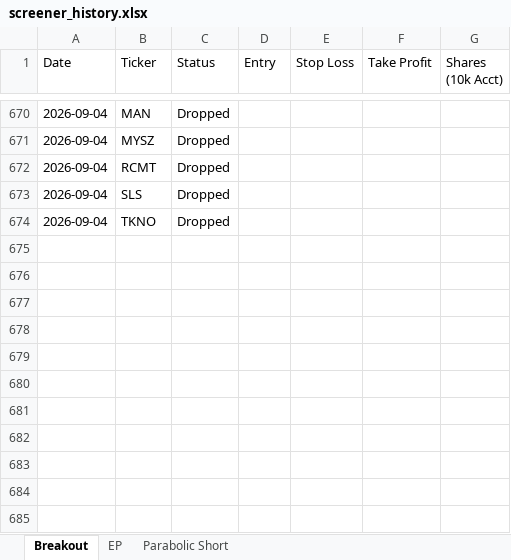
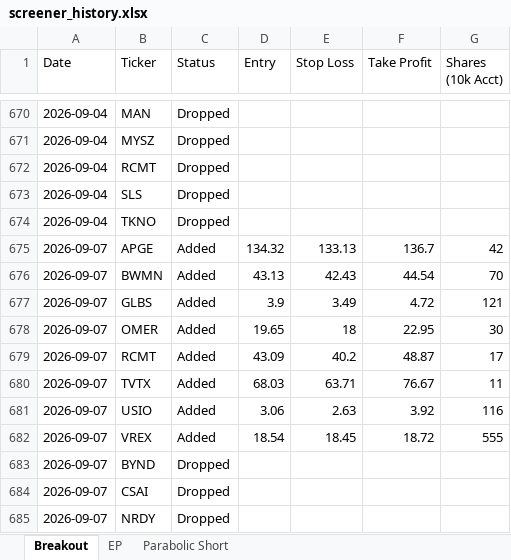
Before and after one commit to petarpanchev-lgtm/bug-free-umbrella, an Excel workbook: screener_history.xlsx, sheet Breakout, drawn as a sheet; only a part is shown, gaps mark what is left out; values as stored, in another font and other column widths than the file's, no borders; the diff names each change by its address in the sheet, - before the commit and + after, or states it on an @@ line.

```diff
--- a/screener_history.xlsx (sheet Breakout)
+++ b/screener_history.xlsx (sheet Breakout)
+row 675: 2026-09-07 | APGE | Added | 134.32 | 133.13 | 136.7 | 42
+row 676: 2026-09-07 | BWMN | Added | 43.13 | 42.43 | 44.54 | 70
+row 677: 2026-09-07 | GLBS | Added | 3.9 | 3.49 | 4.72 | 121
+row 678: 2026-09-07 | OMER | Added | 19.65 | 18 | 22.95 | 30
+row 679: 2026-09-07 | RCMT | Added | 43.09 | 40.2 | 48.87 | 17
+row 680: 2026-09-07 | TVTX | Added | 68.03 | 63.71 | 76.67 | 11
+row 681: 2026-09-07 | USIO | Added | 3.06 | 2.63 | 3.92 | 116
+row 682: 2026-09-07 | VREX | Added | 18.54 | 18.45 | 18.72 | 555
+row 683: 2026-09-07 | BYND | Dropped
+row 684: 2026-09-07 | CSAI | Dropped
+row 685: 2026-09-07 | NRDY | Dropped
```
